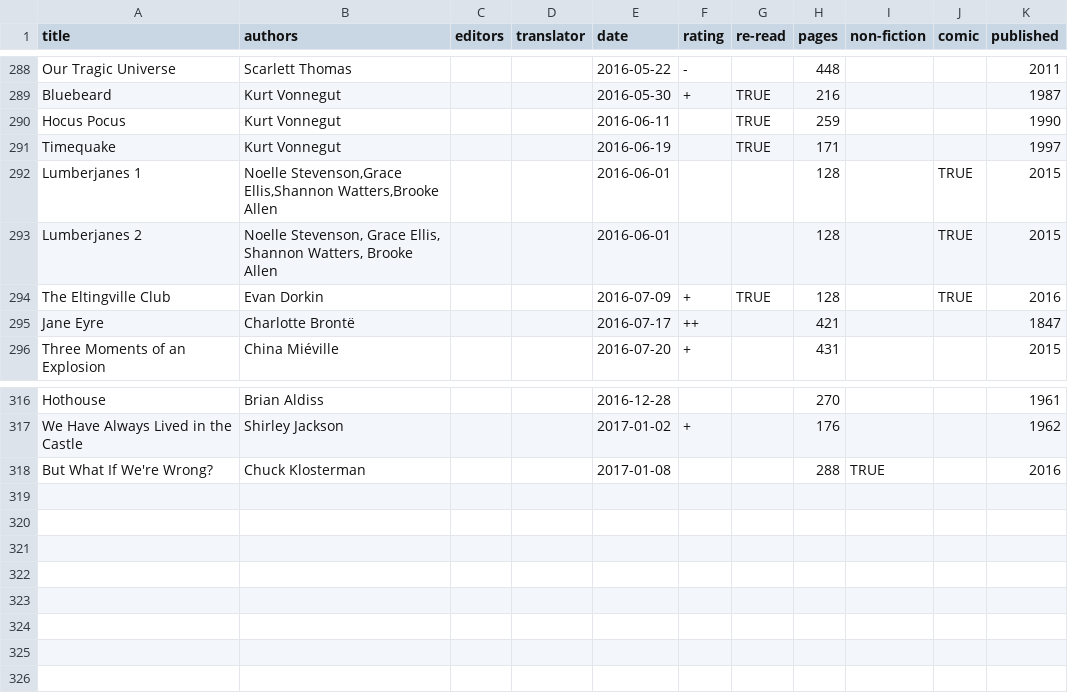
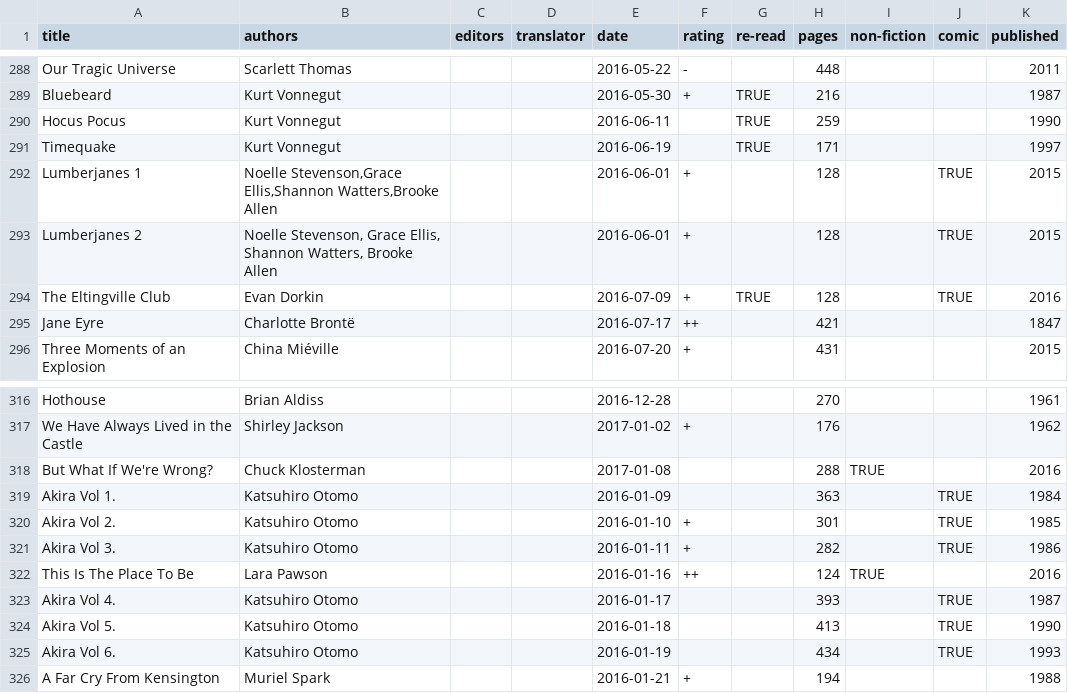
Before and after one commit to tomgp/tomgp.github.io, a CSV file: data/books.csv, drawn as a sheet; only a part is shown, gaps mark what is left out.

Commit message:
data

```diff
--- a/data/books.csv
+++ b/data/books.csv
@@ -291,4 +291,4 @@ Hocus Pocus,Kurt Vonnegut,,,2016-06-11,,TRUE,259,,,1990
 Timequake,Kurt Vonnegut,,,2016-06-19,,TRUE,171,,,1997
-Lumberjanes 1,"Noelle Stevenson,Grace Ellis,Shannon Watters,Brooke Allen",,,2016-06-01,,,128,,TRUE,2015
-Lumberjanes 2,"Noelle Stevenson, Grace Ellis, Shannon Watters, Brooke Allen",,,2016-06-01,,,128,,TRUE,2015
+Lumberjanes 1,"Noelle Stevenson,Grace Ellis,Shannon Watters,Brooke Allen",,,2016-06-01,+,,128,,TRUE,2015
+Lumberjanes 2,"Noelle Stevenson, Grace Ellis, Shannon Watters, Brooke Allen",,,2016-06-01,+,,128,,TRUE,2015
 The Eltingville Club,Evan Dorkin,,,2016-07-09,+,TRUE,128,,TRUE,2016
@@ -318 +318,9 @@ We Have Always Lived in the Castle,Shirley Jackson,,,2017-01-02,+,,176,,,1962
 But What If We're Wrong?,Chuck Klosterman,,,2017-01-08,,,288,TRUE,,2016
+Akira Vol 1.,Katsuhiro Otomo,,,2016-01-09,,,363,,TRUE,1984
+Akira Vol 2.,Katsuhiro Otomo,,,2016-01-10,+,,301,,TRUE,1985
+Akira Vol 3.,Katsuhiro Otomo,,,2016-01-11,+,,282,,TRUE,1986
+This Is The Place To Be,Lara Pawson,,,2016-01-16,++,,124,TRUE,,2016
+Akira Vol 4.,Katsuhiro Otomo,,,2016-01-17,,,393,,TRUE,1987
+Akira Vol 5.,Katsuhiro Otomo,,,2016-01-18,,,413,,TRUE,1990
+Akira Vol 6.,Katsuhiro Otomo,,,2016-01-19,,,434,,TRUE,1993
+A Far Cry From Kensington,Muriel Spark,,,2016-01-21,+,,194,,,1988
```
